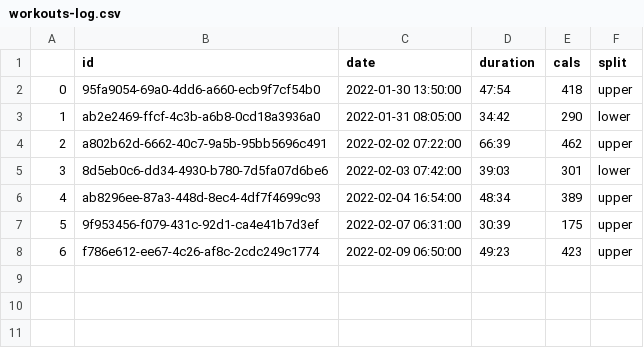
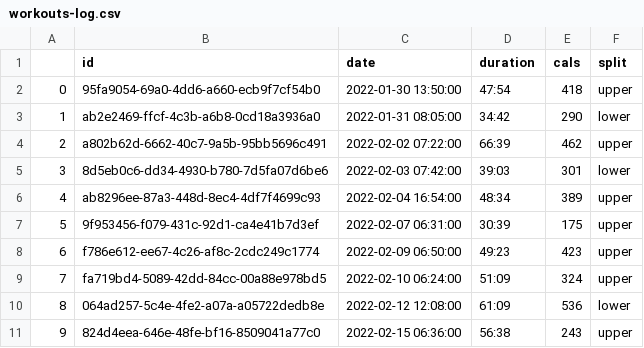
Before and after one commit to hannasage/workout-cli, a CSV file: data/workouts-log.csv, drawn as a sheet; the diff names each change by its address in the sheet, - before the commit and + after, or states it on an @@ line.

```diff
--- a/data/workouts-log.csv
+++ b/data/workouts-log.csv
+row 9: 7 | fa719bd4-5089-42dd-84cc-00a88e978bd5 | 2022-02-10 06:24:00 | 51:09 | 324 | upper
+row 10: 8 | 064ad257-5c4e-4fe2-a07a-a05722dedb8e | 2022-02-12 12:08:00 | 61:09 | 536 | lower
+row 11: 9 | 824d4eea-646e-48fe-bf16-8509041a77c0 | 2022-02-15 06:36:00 | 56:38 | 243 | upper
```
Also changed, not shown: data/movements-log.csv, data/volumes-log.csv, 1 other file.
